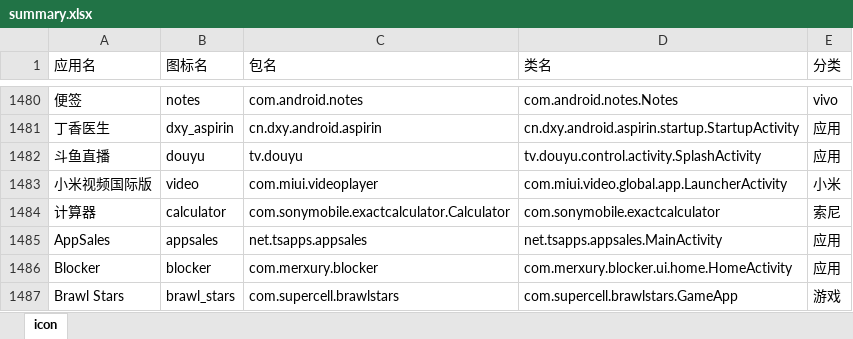
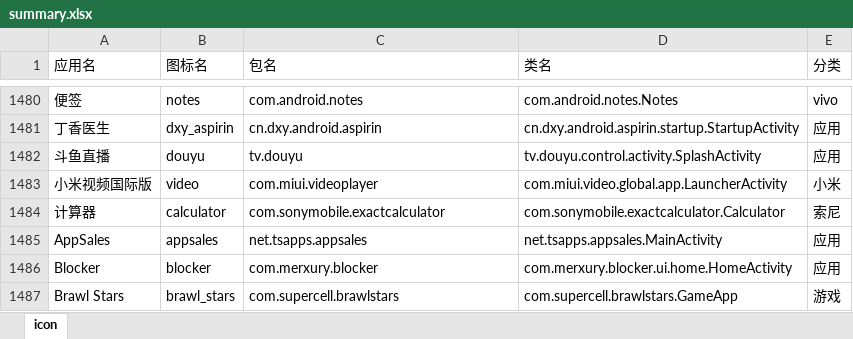
Before and after one commit to cjycsm/mistiness-iconpack, an Excel workbook: summary.xlsx, sheet icon, drawn as a sheet; only a part is shown, gaps mark what is left out; values as stored, in another font and other column widths than the file's, no borders; the diff covers the shown part only; the diff names each change by its address in the sheet, - before the commit and + after, or states it on an @@ line.

```diff
--- a/summary.xlsx (sheet icon)
+++ b/summary.xlsx (sheet icon)
-C1484 (包名): com.sonymobile.exactcalculator.Calculator
+C1484 (包名): com.sonymobile.exactcalculator
-D1484 (类名): com.sonymobile.exactcalculator
+D1484 (类名): com.sonymobile.exactcalculator.Calculator
```
Also changed, not shown: 20 added rows and 1 removed row elsewhere in this sheet, 12 other files.
